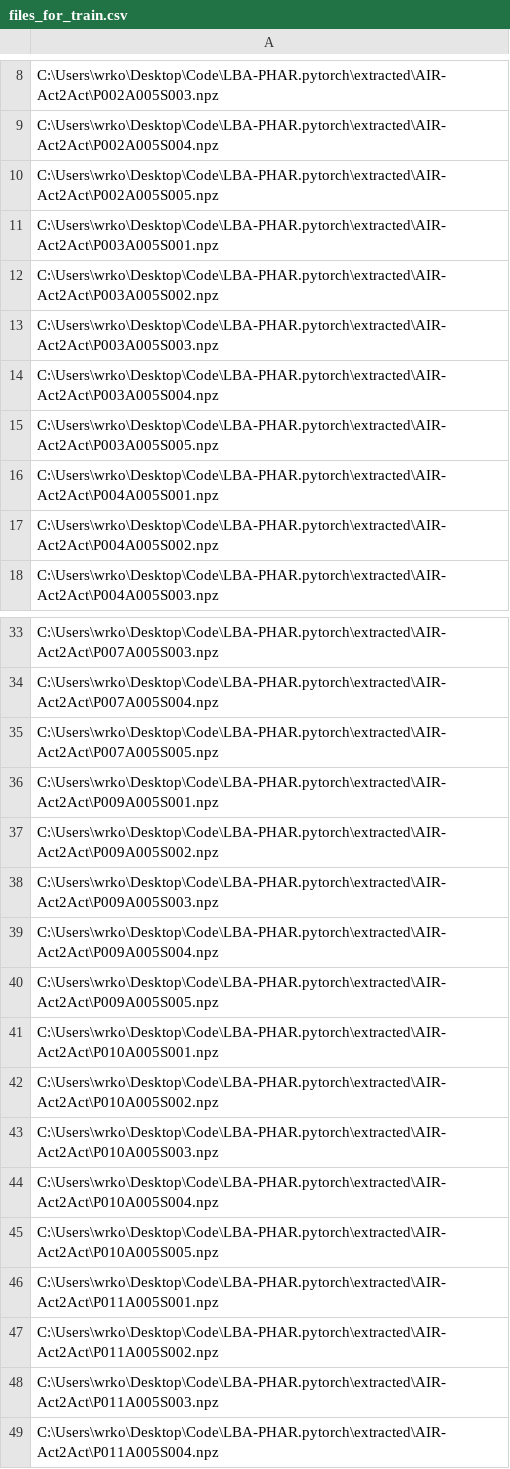
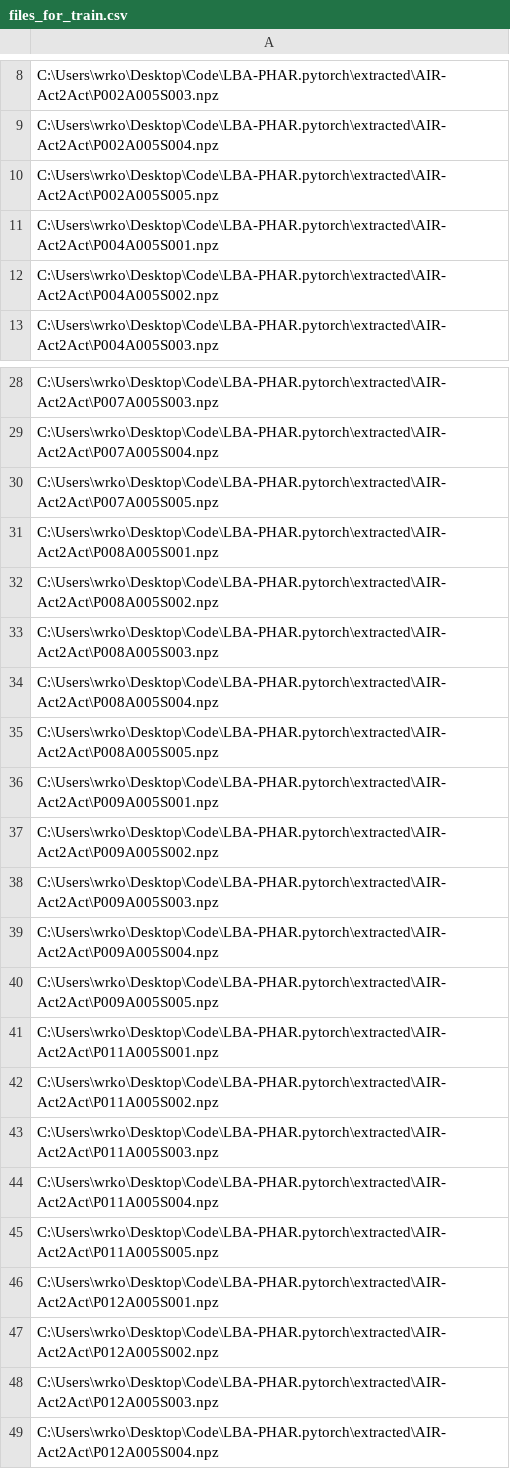
Before and after one commit to wrko/LBA-PTAL.pytorch, a CSV file: models/lstm/files_for_train.csv, drawn as a sheet; only a part is shown, gaps mark what is left out; the shorter side is filled out with more unchanged rows; the diff covers the shown part only.

```diff
--- a/models/lstm/files_for_train.csv
+++ b/models/lstm/files_for_train.csv
@@ -10,7 +10,2 @@ C:\Users\wrko\Desktop\Code\LBA-PHAR.pytorch\extracted\AIR-Act2Act\P002A005S004.n
 C:\Users\wrko\Desktop\Code\LBA-PHAR.pytorch\extracted\AIR-Act2Act\P002A005S005.npz
-C:\Users\wrko\Desktop\Code\LBA-PHAR.pytorch\extracted\AIR-Act2Act\P003A005S001.npz
-C:\Users\wrko\Desktop\Code\LBA-PHAR.pytorch\extracted\AIR-Act2Act\P003A005S002.npz
-C:\Users\wrko\Desktop\Code\LBA-PHAR.pytorch\extracted\AIR-Act2Act\P003A005S003.npz
-C:\Users\wrko\Desktop\Code\LBA-PHAR.pytorch\extracted\AIR-Act2Act\P003A005S004.npz
-C:\Users\wrko\Desktop\Code\LBA-PHAR.pytorch\extracted\AIR-Act2Act\P003A005S005.npz
 C:\Users\wrko\Desktop\Code\LBA-PHAR.pytorch\extracted\AIR-Act2Act\P004A005S001.npz
@@ -35,2 +30,7 @@ C:\Users\wrko\Desktop\Code\LBA-PHAR.pytorch\extracted\AIR-Act2Act\P007A005S004.n
 C:\Users\wrko\Desktop\Code\LBA-PHAR.pytorch\extracted\AIR-Act2Act\P007A005S005.npz
+C:\Users\wrko\Desktop\Code\LBA-PHAR.pytorch\extracted\AIR-Act2Act\P008A005S001.npz
+C:\Users\wrko\Desktop\Code\LBA-PHAR.pytorch\extracted\AIR-Act2Act\P008A005S002.npz
+C:\Users\wrko\Desktop\Code\LBA-PHAR.pytorch\extracted\AIR-Act2Act\P008A005S003.npz
+C:\Users\wrko\Desktop\Code\LBA-PHAR.pytorch\extracted\AIR-Act2Act\P008A005S004.npz
+C:\Users\wrko\Desktop\Code\LBA-PHAR.pytorch\extracted\AIR-Act2Act\P008A005S005.npz
 C:\Users\wrko\Desktop\Code\LBA-PHAR.pytorch\extracted\AIR-Act2Act\P009A005S001.npz
@@ -40,7 +40,2 @@ C:\Users\wrko\Desktop\Code\LBA-PHAR.pytorch\extracted\AIR-Act2Act\P009A005S004.n
 C:\Users\wrko\Desktop\Code\LBA-PHAR.pytorch\extracted\AIR-Act2Act\P009A005S005.npz
-C:\Users\wrko\Desktop\Code\LBA-PHAR.pytorch\extracted\AIR-Act2Act\P010A005S001.npz
-C:\Users\wrko\Desktop\Code\LBA-PHAR.pytorch\extracted\AIR-Act2Act\P010A005S002.npz
-C:\Users\wrko\Desktop\Code\LBA-PHAR.pytorch\extracted\AIR-Act2Act\P010A005S003.npz
-C:\Users\wrko\Desktop\Code\LBA-PHAR.pytorch\extracted\AIR-Act2Act\P010A005S004.npz
-C:\Users\wrko\Desktop\Code\LBA-PHAR.pytorch\extracted\AIR-Act2Act\P010A005S005.npz
 C:\Users\wrko\Desktop\Code\LBA-PHAR.pytorch\extracted\AIR-Act2Act\P011A005S001.npz
```
Also changed, not shown: 15 added rows and 10 removed rows elsewhere in this file, models/lstm/files_for_test.csv, 21 other files.
